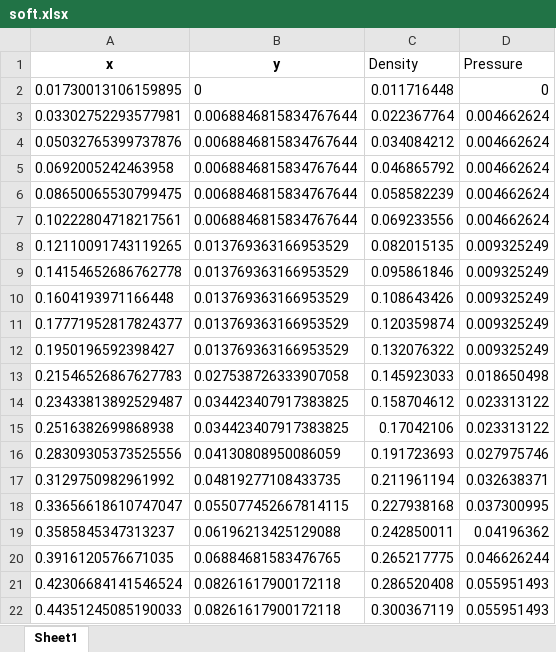
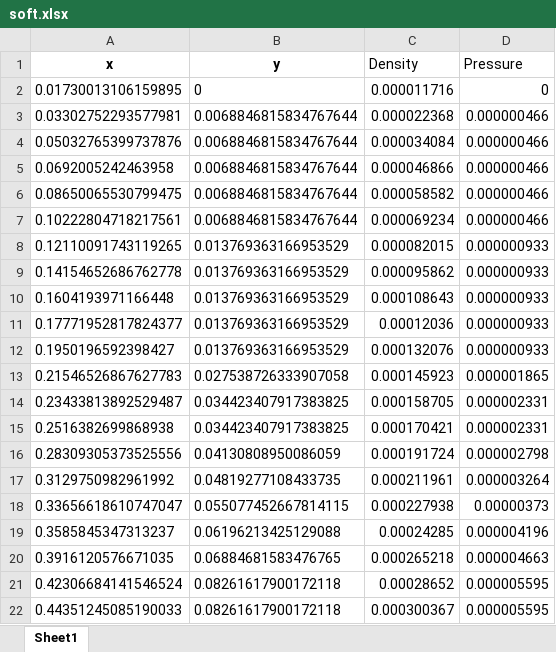
Before and after one commit to Diego-gt-phys/TFG, an Excel workbook: soft.xlsx, sheet Sheet1, drawn as a sheet; only a part is shown; values as stored, in another font and other column widths than the file's, no borders; the diff covers the shown part only; the diff names each change by its address in the sheet, - before the commit and + after, or states it on an @@ line.

Commit message:
Fixed the units again
Forgot that the data is normalized to different units of 10

```diff
--- a/soft.xlsx (sheet Sheet1)
+++ b/soft.xlsx (sheet Sheet1)
-C2 (Density): 0.011716448
+C2 (Density): 0.000011716
-C3 (Density): 0.022367764
+C3 (Density): 0.000022368
-D3:D7 (Pressure): 0.004662624
+D3:D7 (Pressure): 0.000000466
-C4 (Density): 0.034084212
+C4 (Density): 0.000034084
-C5 (Density): 0.046865792
+C5 (Density): 0.000046866
-C6 (Density): 0.058582239
+C6 (Density): 0.000058582
-C7 (Density): 0.069233556
+C7 (Density): 0.000069234
-C8 (Density): 0.082015135
+C8 (Density): 0.000082015
-D8:D12 (Pressure): 0.009325249
+D8:D12 (Pressure): 0.000000933
-C9 (Density): 0.095861846
+C9 (Density): 0.000095862
-C10 (Density): 0.108643426
+C10 (Density): 0.000108643
-C11 (Density): 0.120359874
+C11 (Density): 0.00012036
-C12 (Density): 0.132076322
+C12 (Density): 0.000132076
-C13 (Density): 0.145923033
+C13 (Density): 0.000145923
-D13 (Pressure): 0.018650498
+D13 (Pressure): 0.000001865
-C14 (Density): 0.158704612
+C14 (Density): 0.000158705
-D14:D15 (Pressure): 0.023313122
+D14:D15 (Pressure): 0.000002331
-C15 (Density): 0.17042106
+C15 (Density): 0.000170421
-C16 (Density): 0.191723693
+C16 (Density): 0.000191724
-D16 (Pressure): 0.027975746
+D16 (Pressure): 0.000002798
-C17 (Density): 0.211961194
+C17 (Density): 0.000211961
-D17 (Pressure): 0.032638371
+D17 (Pressure): 0.000003264
-C18 (Density): 0.227938168
+C18 (Density): 0.000227938
-D18 (Pressure): 0.037300995
+D18 (Pressure): 0.00000373
-C19 (Density): 0.242850011
+C19 (Density): 0.00024285
-D19 (Pressure): 0.04196362
+D19 (Pressure): 0.000004196
-C20 (Density): 0.265217775
+C20 (Density): 0.000265218
-D20 (Pressure): 0.046626244
+D20 (Pressure): 0.000004663
-C21 (Density): 0.286520408
+C21 (Density): 0.00028652
-D21:D22 (Pressure): 0.055951493
+D21:D22 (Pressure): 0.000005595
-C22 (Density): 0.300367119
+C22 (Density): 0.000300367
```
Also changed, not shown: 106 edited cells elsewhere in this sheet, formulas that keep their value, middle.xlsx, stiff.xlsx.
